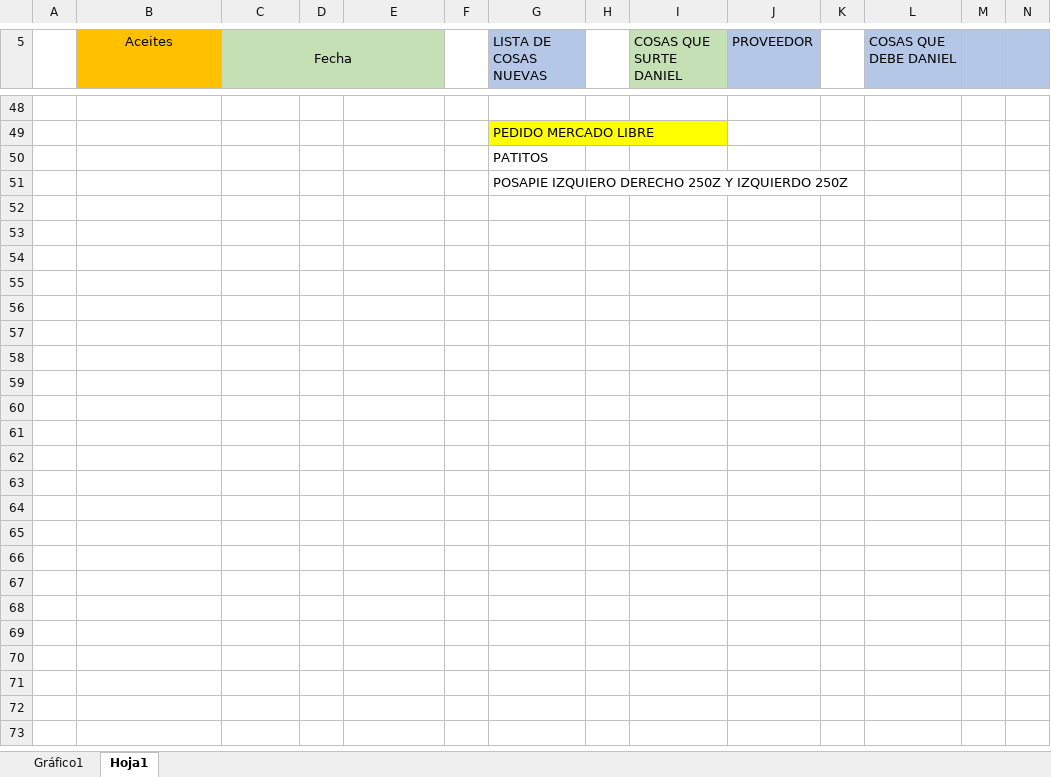
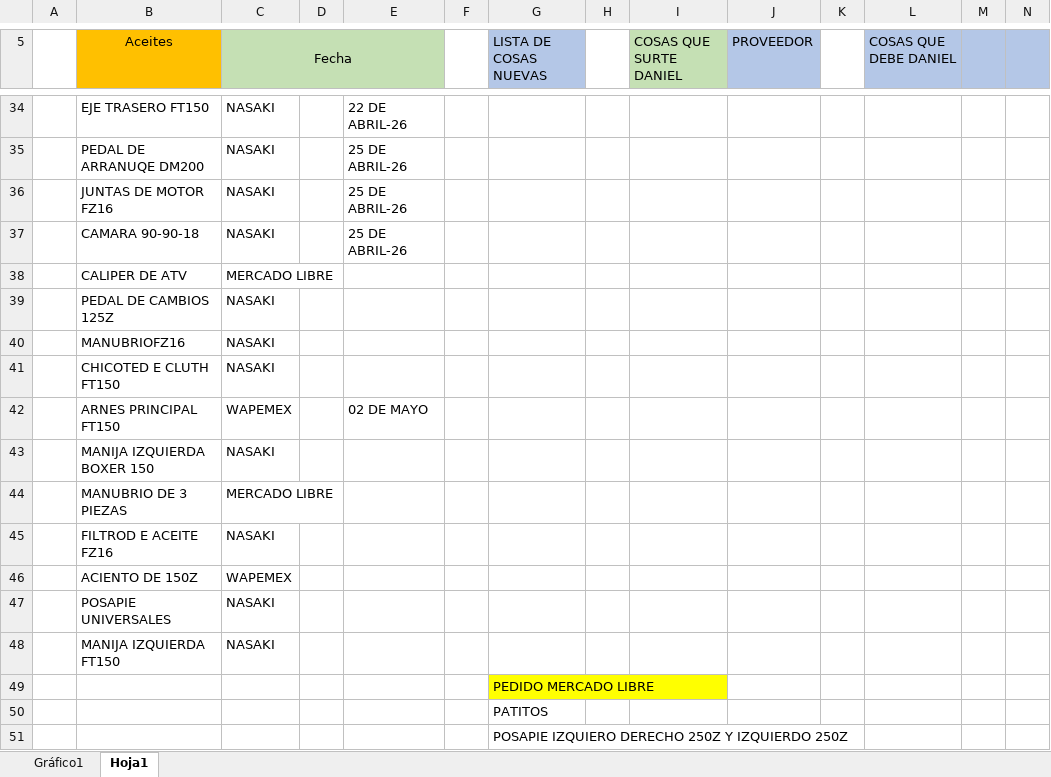
Before and after one commit to MotoZom/Motozom, an Excel workbook: cosas por pedir/LISTA DE LOS PEDIDOS DE REFACCIONARIA MOTOZOM.xlsx, sheet Hoja1, drawn as a sheet; only a part is shown, gaps mark what is left out; values as stored, in another font and other column widths than the file's, no borders; addresses are those after the commit; rows hold the shown columns only; the diff covers the shown part only; the diff names each change by its address in the sheet, - before the commit and + after, or states it on an @@ line.

```diff
--- a/cosas por pedir/LISTA DE LOS PEDIDOS DE REFACCIONARIA MOTOZOM.xlsx (sheet Hoja1)
+++ b/cosas por pedir/LISTA DE LOS PEDIDOS DE REFACCIONARIA MOTOZOM.xlsx (sheet Hoja1)
-row 34: (empty)
+row 34:  | EJE TRASERO FT150 | NASAKI |  | 22 DE ABRIL-26
+row 38:  | CALIPER DE ATV | MERCADO LIBRE
+row 39:  | PEDAL DE CAMBIOS 125Z | NASAKI
+row 40:  | MANUBRIOFZ16 | NASAKI
+row 41:  | CHICOTED E CLUTH FT150 | NASAKI
+row 42:  | ARNES PRINCIPAL FT150 | WAPEMEX |  | 02 DE MAYO
+row 43:  | MANIJA IZQUIERDA BOXER 150 | NASAKI
+row 44:  | MANUBRIO DE 3 PIEZAS | MERCADO LIBRE
+row 45:  | FILTROD E ACEITE FZ16 | NASAKI
+row 46:  | ACIENTO DE 150Z | WAPEMEX
+row 47:  | POSAPIE UNIVERSALES | NASAKI
+row 48:  | MANIJA IZQUIERDA FT150 | NASAKI
```
Also changed, not shown: 1 added row, 12 removed rows, 7 edited cells and cell formats elsewhere in this sheet, charts or pictures, 4 other files.
